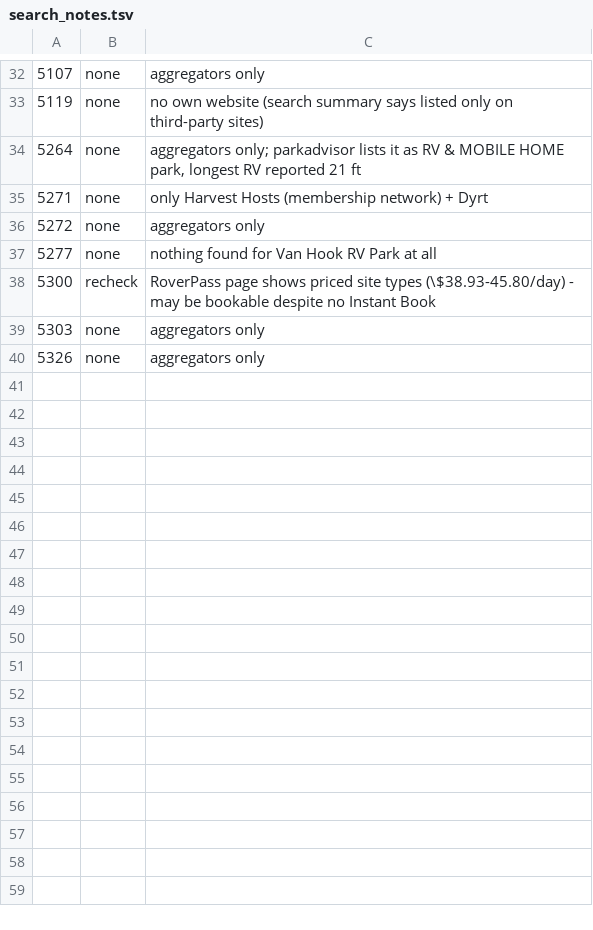
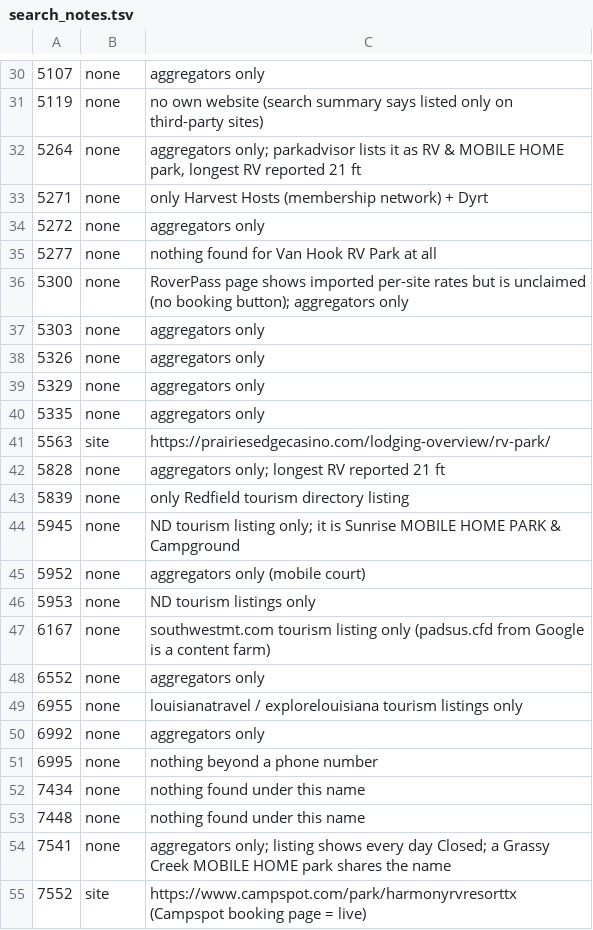
Before and after one commit to shade-tree-software/campgrounds, a TSV file: audit/aggregator_url/search_notes.tsv, drawn as a sheet; only a part is shown, gaps mark what is left out; the diff covers the shown part only.

```diff
--- a/audit/aggregator_url/search_notes.tsv
+++ b/audit/aggregator_url/search_notes.tsv
@@ -37,4 +35,21 @@
 5277	none	nothing found for Van Hook RV Park at all
-5300	recheck	RoverPass page shows priced site types (\$38.93-45.80/day) - may be bookable despite no Instant Book
+5300	none	RoverPass page shows imported per-site rates but is unclaimed (no booking button); aggregators only
 5303	none	aggregators only
 5326	none	aggregators only
+5329	none	aggregators only
+5335	none	aggregators only
+5563	site	https://prairiesedgecasino.com/lodging-overview/rv-park/
+5828	none	aggregators only; longest RV reported 21 ft
+5839	none	only Redfield tourism directory listing
+5945	none	ND tourism listing only; it is Sunrise MOBILE HOME PARK & Campground
+5952	none	aggregators only (mobile court)
+5953	none	ND tourism listings only
+6167	none	southwestmt.com tourism listing only (padsus.cfd from Google is a content farm)
+6552	none	aggregators only
+6955	none	louisianatravel / explorelouisiana tourism listings only
+6992	none	aggregators only
+6995	none	nothing beyond a phone number
+7434	none	nothing found under this name
+7448	none	nothing found under this name
+7541	none	aggregators only; listing shows every day Closed; a Grassy Creek MOBILE HOME park shares the name
+7552	site	https://www.campspot.com/park/harmonyrvresorttx (Campspot booking page = live)
```
Also changed, not shown: 33 added rows, 2 removed rows and 10 edited cells elsewhere in this file, 22 other files.
